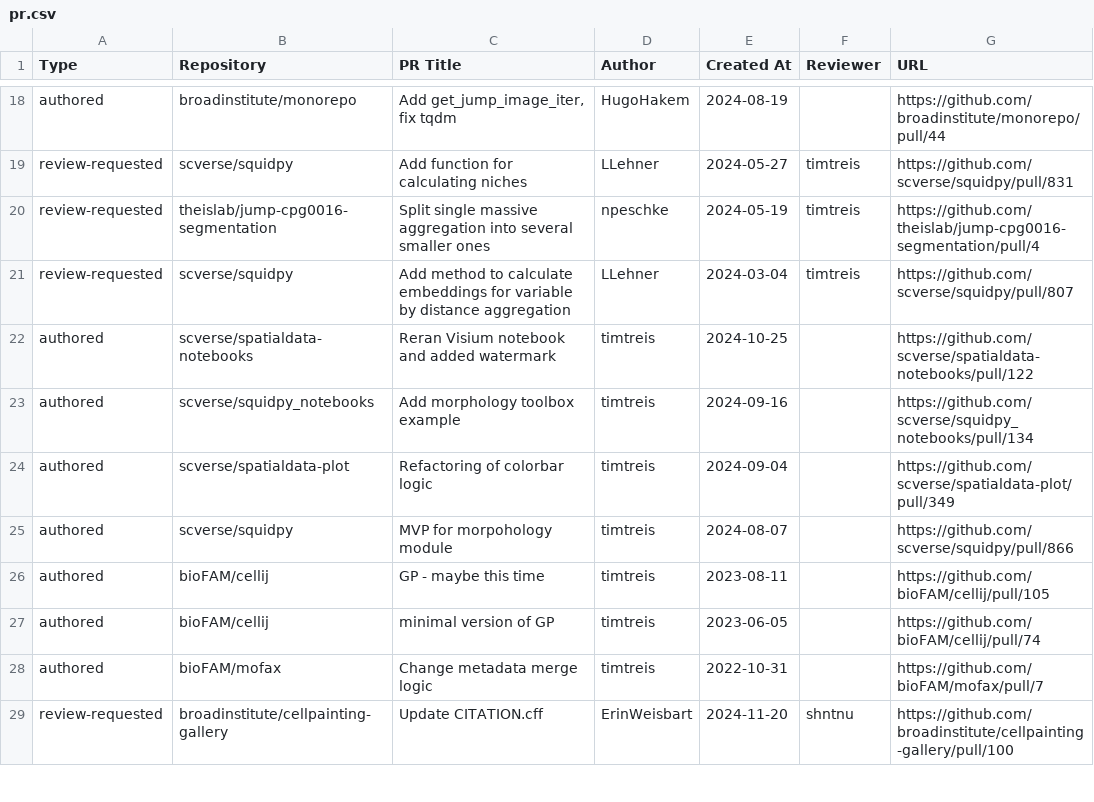
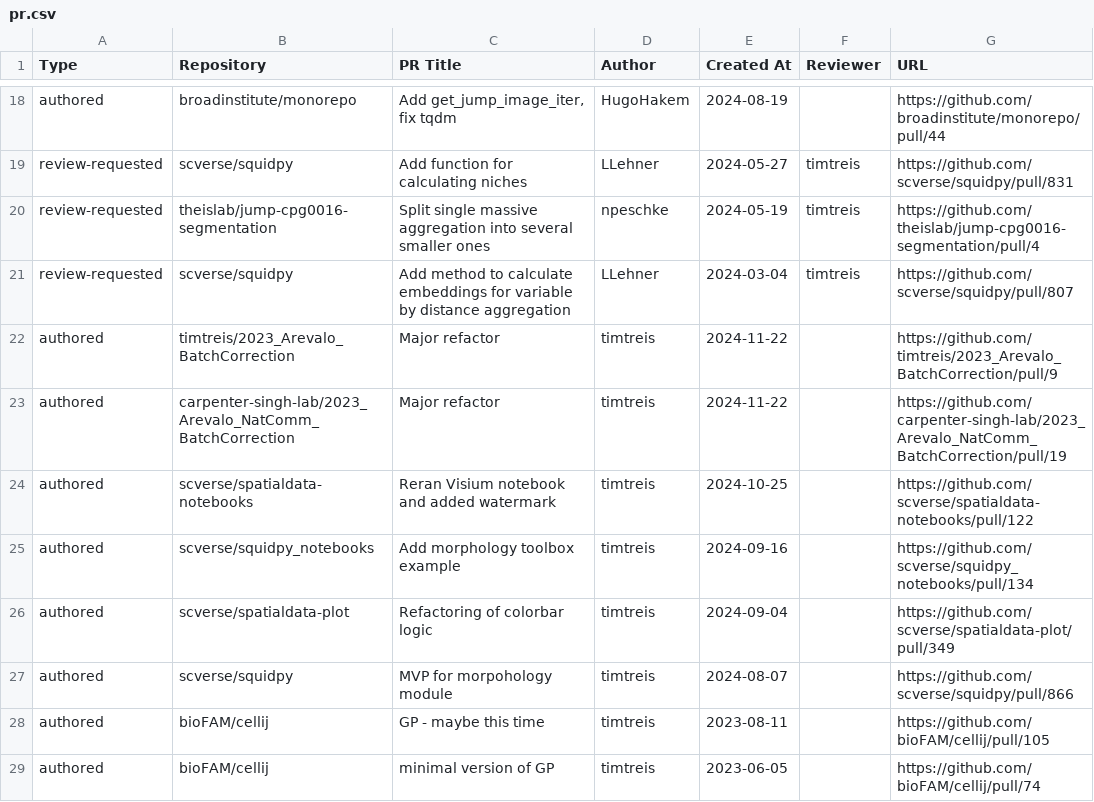
Before and after one commit to broadinstitute/heimdall, a CSV file: pr.csv, drawn as a sheet; only a part is shown, gaps mark what is left out; the shorter side is filled out with more unchanged rows.

```diff
--- a/pr.csv
+++ b/pr.csv
@@ -21,2 +21,4 @@
 "review-requested","scverse/squidpy","Add method to calculate embeddings for variable by distance aggregation","LLehner","2024-03-04","timtreis","https://github.com/scverse/squidpy/pull/807"
+"authored","timtreis/2023_Arevalo_BatchCorrection","Major refactor","timtreis","2024-11-22","","https://github.com/timtreis/2023_Arevalo_BatchCorrection/pull/9"
+"authored","carpenter-singh-lab/2023_Arevalo_NatComm_BatchCorrection","Major refactor","timtreis","2024-11-22","","https://github.com/carpenter-singh-lab/2023_Arevalo_NatComm_BatchCorrection/pull/19"
 "authored","scverse/spatialdata-notebooks","Reran Visium notebook and added watermark","timtreis","2024-10-25","","https://github.com/scverse/spatialdata-notebooks/pull/122"
```
